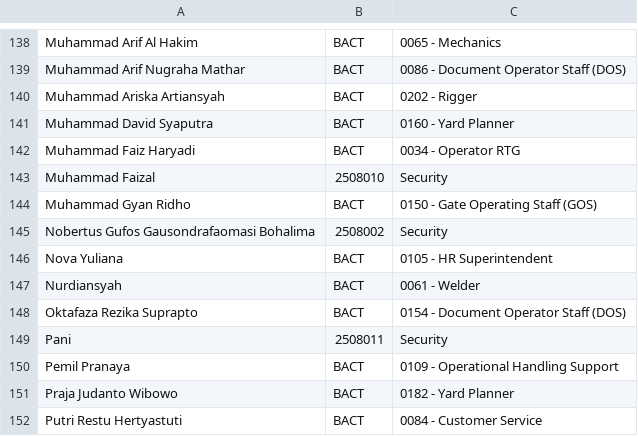
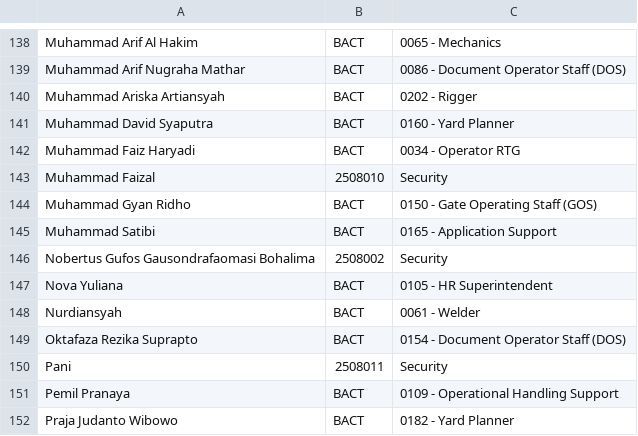
Before and after one commit to msatibi32/bact-safety-observation-modern, a CSV file: scripts/karyawan-raw.csv, drawn as a sheet; only a part is shown, gaps mark what is left out; the shorter side is filled out with more unchanged rows; the diff names each change by its address in the sheet, - before the commit and + after, or states it on an @@ line.

```diff
--- a/scripts/karyawan-raw.csv
+++ b/scripts/karyawan-raw.csv
+row 145: Muhammad Satibi | BACT | 0165 - Application Support
```
Also changed, not shown: 5 other files.
